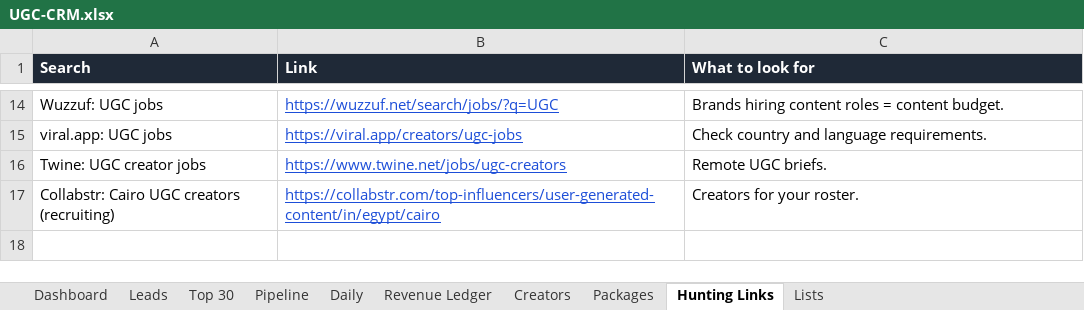
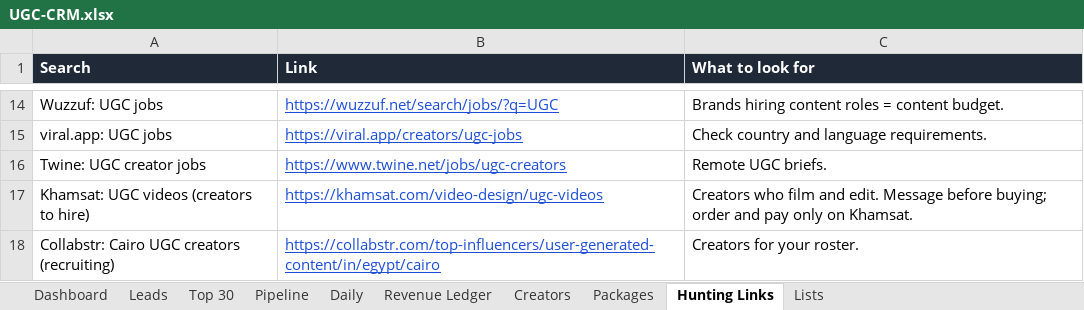
Before and after one commit to capitalT07/Ugc, an Excel workbook: crm/UGC-CRM.xlsx, sheet Hunting Links, drawn as a sheet; only a part is shown, gaps mark what is left out; values as stored, in another font and other column widths than the file's, no borders; the diff names each change by its address in the sheet, - before the commit and + after, or states it on an @@ line.

```diff
--- a/crm/UGC-CRM.xlsx (sheet Hunting Links)
+++ b/crm/UGC-CRM.xlsx (sheet Hunting Links)
+row 17: Khamsat: UGC videos (creators to hire) | https://khamsat.com/video-design/ugc-videos | Creators who film and edit. Message before buying; order and pay only on Khamsat.
```
Also changed, not shown: 10 other files.
